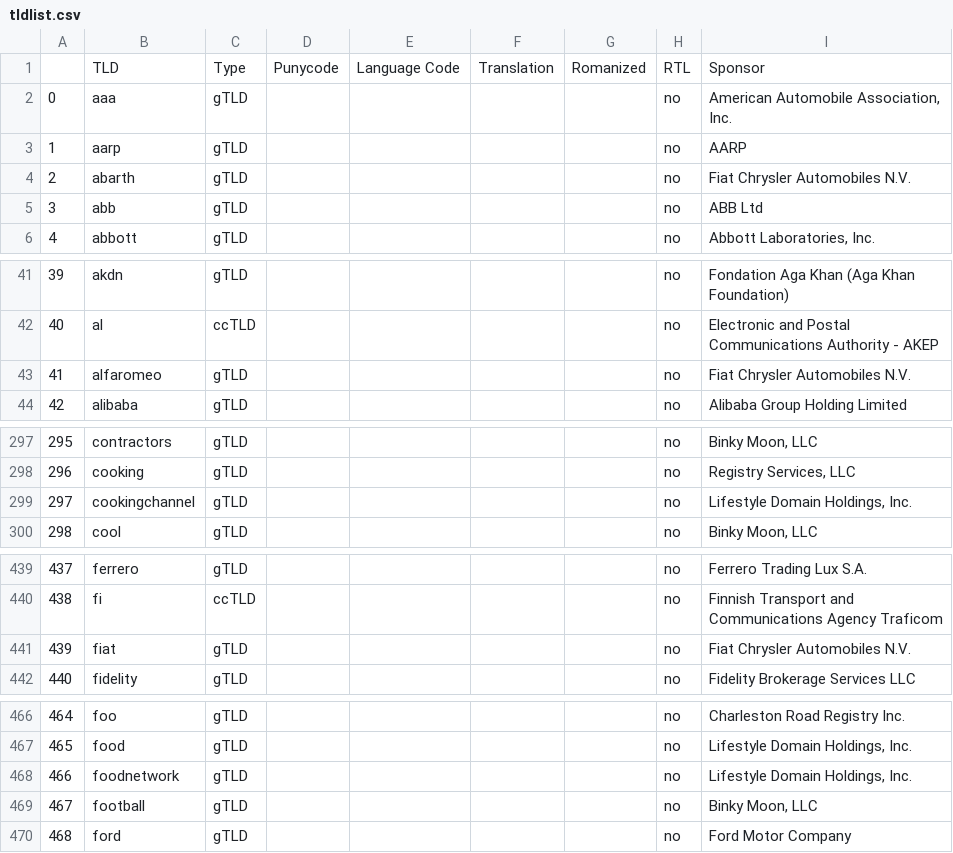
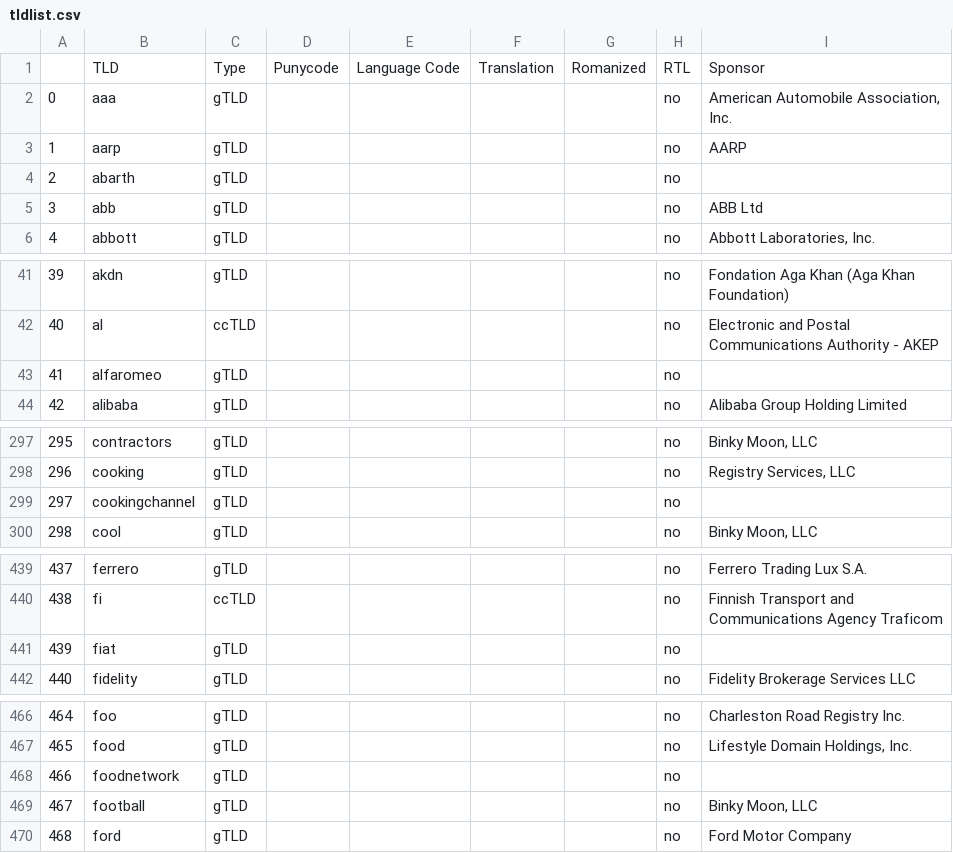
Before and after one commit to princio/dga-detection-analysis-framework, a CSV file: pslregex/tldlist.csv, drawn as a sheet; only a part is shown, gaps mark what is left out; the diff covers the shown part only; the diff names each change by its address in the sheet, - before the commit and + after, or states it on an @@ line.

```diff
--- a/pslregex/tldlist.csv
+++ b/pslregex/tldlist.csv
-I4: Fiat Chrysler Automobiles N.V.
+I4: (empty)
-I43: Fiat Chrysler Automobiles N.V.
+I43: (empty)
-I299: Lifestyle Domain Holdings, Inc.
+I299: (empty)
-I441: Fiat Chrysler Automobiles N.V.
+I441: (empty)
-I468: Lifestyle Domain Holdings, Inc.
+I468: (empty)
```
Also changed, not shown: 4 edited cells elsewhere in this file, pslregex/iana.csv, 34 other files.
